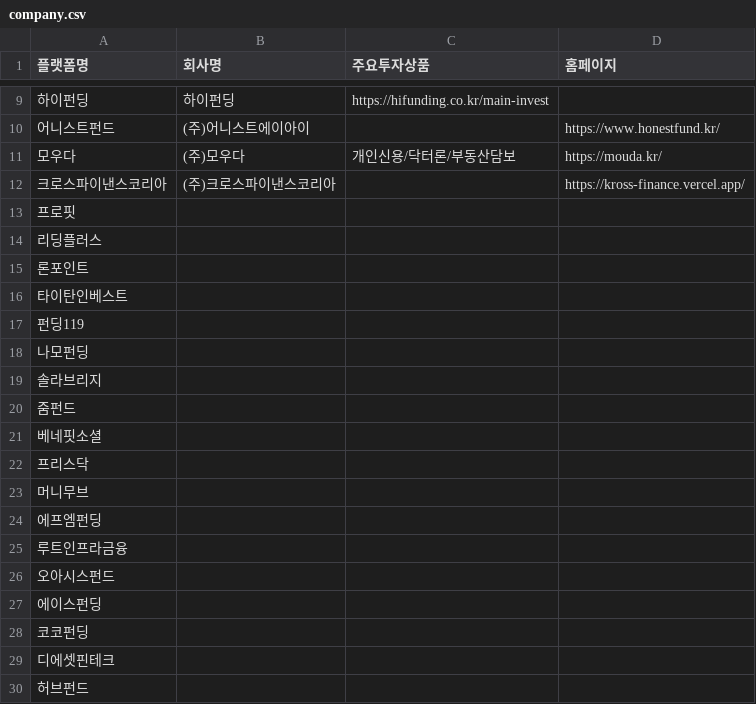
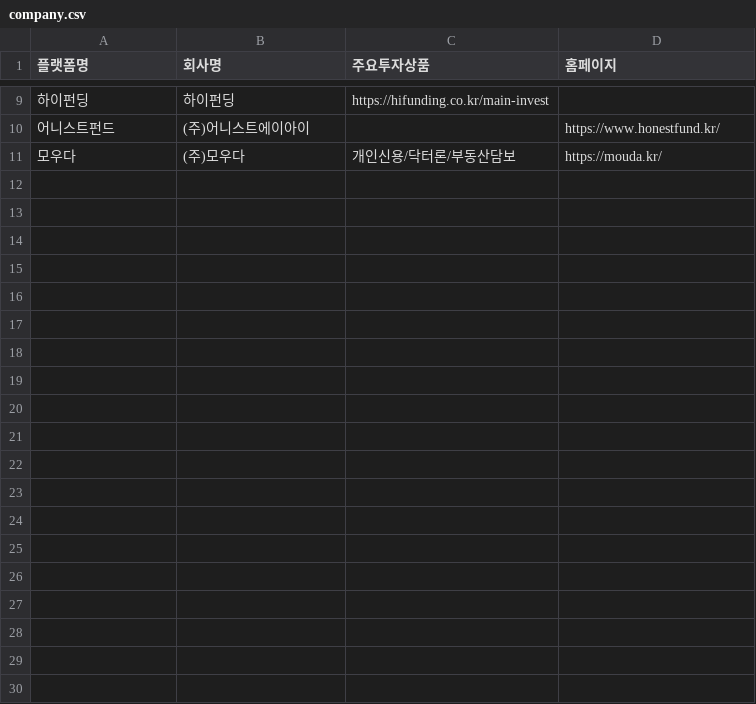
Before and after one commit to polarbearstoty00/mywts_common, a CSV file: p2pboard/company.csv, drawn as a sheet; only a part is shown, gaps mark what is left out; the diff covers the shown part only; the diff names each change by its address in the sheet, - before the commit and + after, or states it on an @@ line.

Commit message:
Update company.csv

```diff
--- a/p2pboard/company.csv
+++ b/p2pboard/company.csv
-row 12: 크로스파이낸스코리아 | (주)크로스파이낸스코리아 |  | https://kross-finance.vercel.app/
-row 13: 프로핏
-row 14: 리딩플러스
-row 15: 론포인트
-row 16: 타이탄인베스트
-row 17: 펀딩119
-row 18: 나모펀딩
-row 19: 솔라브리지
-row 20: 줌펀드
-row 21: 베네핏소셜
-row 22: 프리스닥
-row 23: 머니무브
-row 24: 에프엠펀딩
-row 25: 루트인프라금융
-row 26: 오아시스펀드
-row 27: 에이스펀딩
-row 28: 코코펀딩
-row 29: 디에셋핀테크
-row 30: 허브펀드
```
Also changed, not shown: 16 removed rows elsewhere in this file.
